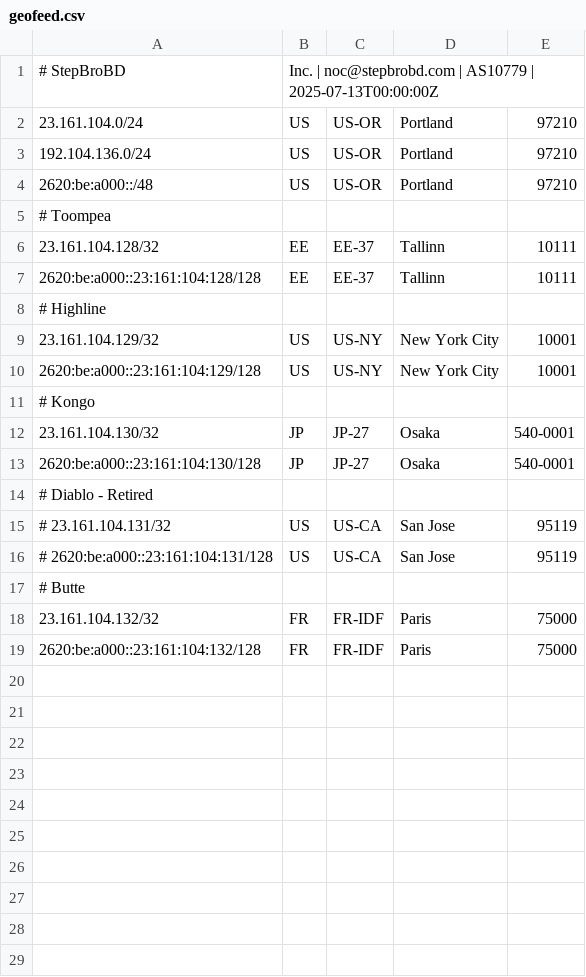
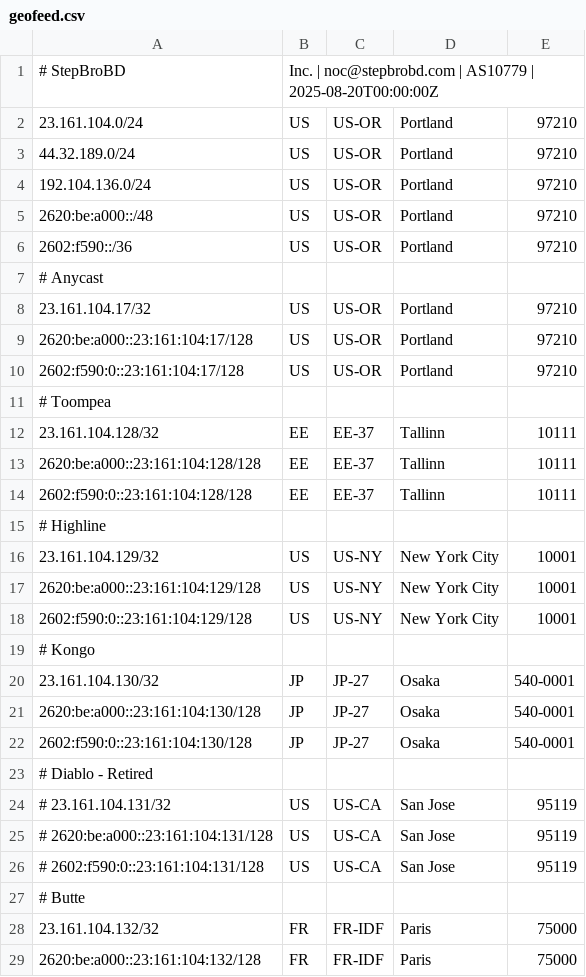
Before and after one commit to stepbrobd/ysun, a CSV file: assets/static/geofeed.csv, drawn as a sheet; only a part is shown; the diff covers the shown part only.

```diff
--- a/assets/static/geofeed.csv
+++ b/assets/static/geofeed.csv
@@ -1,5 +1,11 @@
-# StepBroBD, Inc. | noc@stepbrobd.com | AS10779 | 2025-07-13T00:00:00Z
+# StepBroBD, Inc. | noc@stepbrobd.com | AS10779 | 2025-08-20T00:00:00Z
 23.161.104.0/24,US,US-OR,Portland,97210
+44.32.189.0/24,US,US-OR,Portland,97210
 192.104.136.0/24,US,US-OR,Portland,97210
 2620:be:a000::/48,US,US-OR,Portland,97210
+2602:f590::/36,US,US-OR,Portland,97210
+# Anycast
+23.161.104.17/32,US,US-OR,Portland,97210
+2620:be:a000::23:161:104:17/128,US,US-OR,Portland,97210
+2602:f590:0::23:161:104:17/128,US,US-OR,Portland,97210
 # Toompea
@@ -7,2 +13,3 @@
 2620:be:a000::23:161:104:128/128,EE,EE-37,Tallinn,10111
+2602:f590:0::23:161:104:128/128,EE,EE-37,Tallinn,10111
 # Highline
@@ -10,2 +17,3 @@
 2620:be:a000::23:161:104:129/128,US,US-NY,New York City,10001
+2602:f590:0::23:161:104:129/128,US,US-NY,New York City,10001
 # Kongo
@@ -13,2 +21,3 @@
 2620:be:a000::23:161:104:130/128,JP,JP-27,Osaka,540-0001
+2602:f590:0::23:161:104:130/128,JP,JP-27,Osaka,540-0001
 # Diablo - Retired
@@ -16,2 +25,3 @@
 # 2620:be:a000::23:161:104:131/128,US,US-CA,San Jose,95119
+# 2602:f590:0::23:161:104:131/128,US,US-CA,San Jose,95119
 # Butte
```
Also changed, not shown: 1 added row elsewhere in this file, 3 other files.
